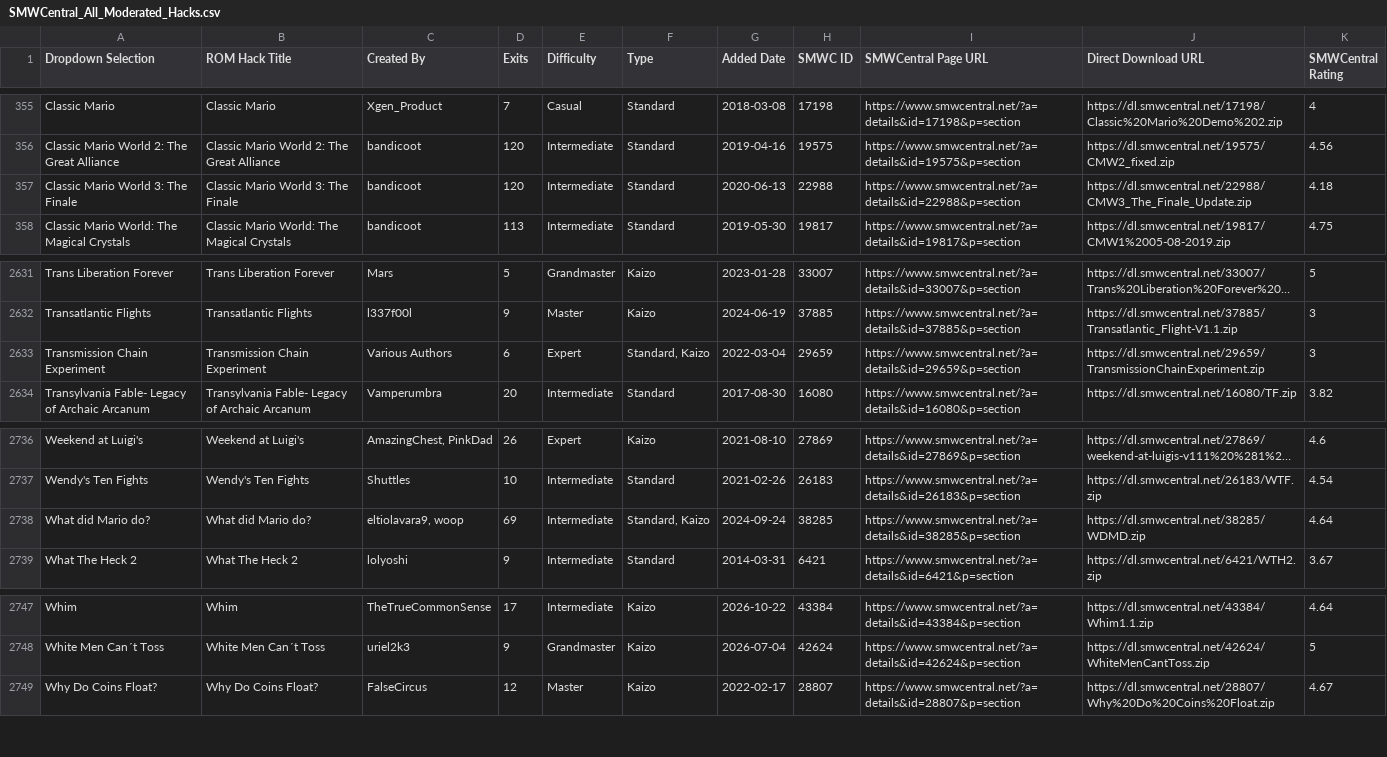
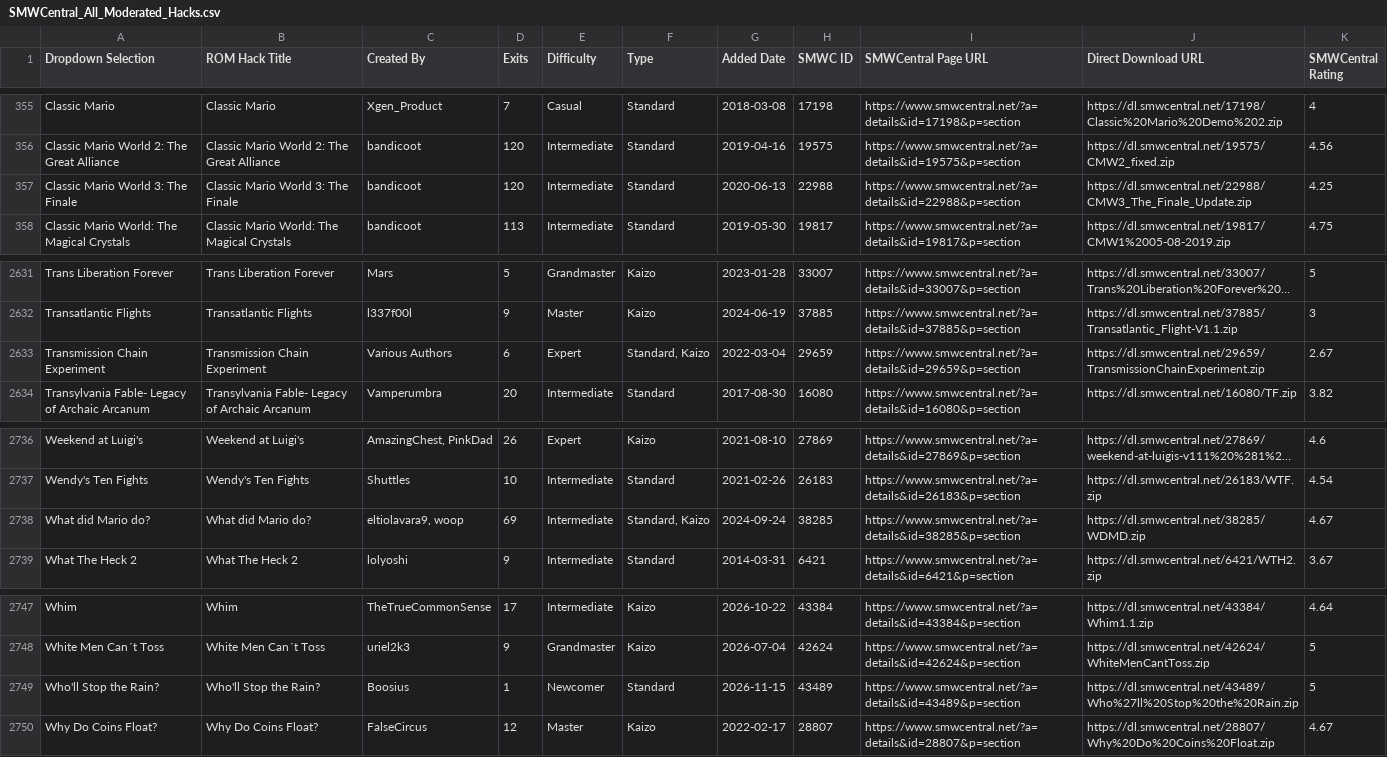
Before and after one commit to freddogg23/smwc_tracker, a CSV file: data/SMWCentral_All_Moderated_Hacks.csv, drawn as a sheet; only a part is shown, gaps mark what is left out; long unchanged cells end in …; the diff names each change by its address in the sheet, - before the commit and + after, or states it on an @@ line.

```diff
--- a/data/SMWCentral_All_Moderated_Hacks.csv
+++ b/data/SMWCentral_All_Moderated_Hacks.csv
-K357 (SMWCentral Rating): 4.18
+K357 (SMWCentral Rating): 4.25
-K2633 (SMWCentral Rating): 3
+K2633 (SMWCentral Rating): 2.67
-K2738 (SMWCentral Rating): 4.64
+K2738 (SMWCentral Rating): 4.67
+row 2749: Who'll Stop the Rain? | Who'll Stop the Rain? | Boosius | 1 | Newcomer | Standard | 2026-11-15 | 43489 | https://www.smwcentral.net/?a=details&id=43489&p=section | https://dl.smwcentral.net/43489/Who%27ll%20Stop%20the%20Rain.zip | 5
```
Also changed, not shown: 3 other files.
